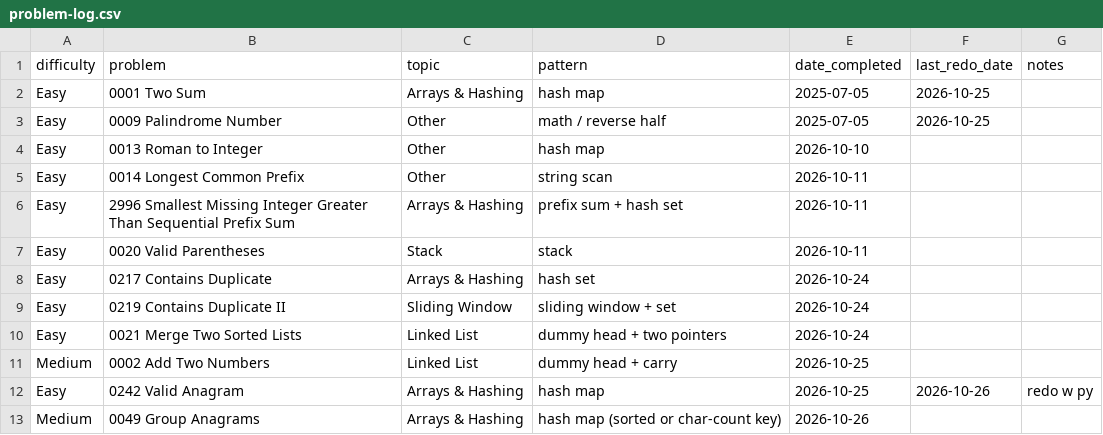
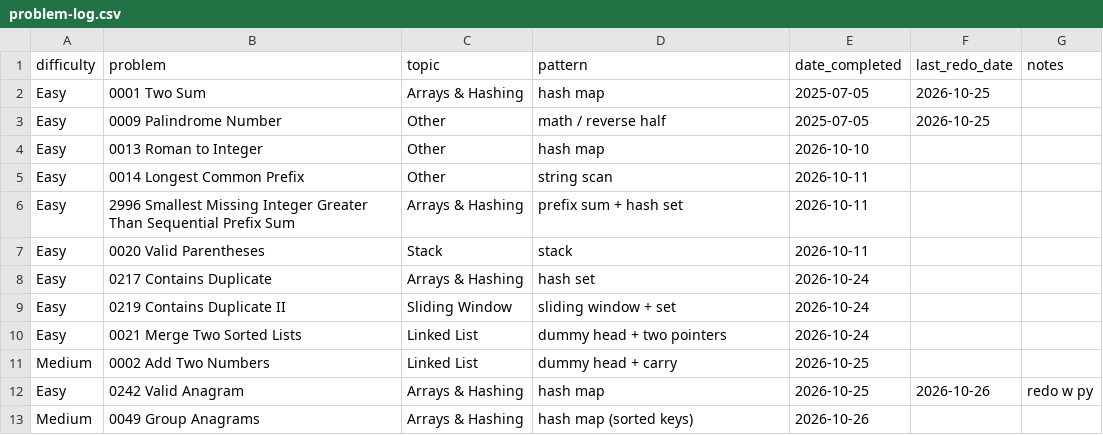
Before and after one commit to kualaS3/q_prep, a CSV file: problem-log.csv, drawn as a sheet.

Commit message:
Update problem-log.csv

```diff
--- a/problem-log.csv
+++ b/problem-log.csv
@@ -12,2 +12,2 @@ Medium,0002 Add Two Numbers,Linked List,dummy head + carry,2026-10-25,,
 Easy,0242 Valid Anagram,Arrays & Hashing,hash map,2026-10-25,2026-10-26,redo w py
-Medium,0049 Group Anagrams,Arrays & Hashing,hash map (sorted or char-count key),2026-10-26,,
+Medium,0049 Group Anagrams,Arrays & Hashing,hash map (sorted keys),2026-10-26,,
```
